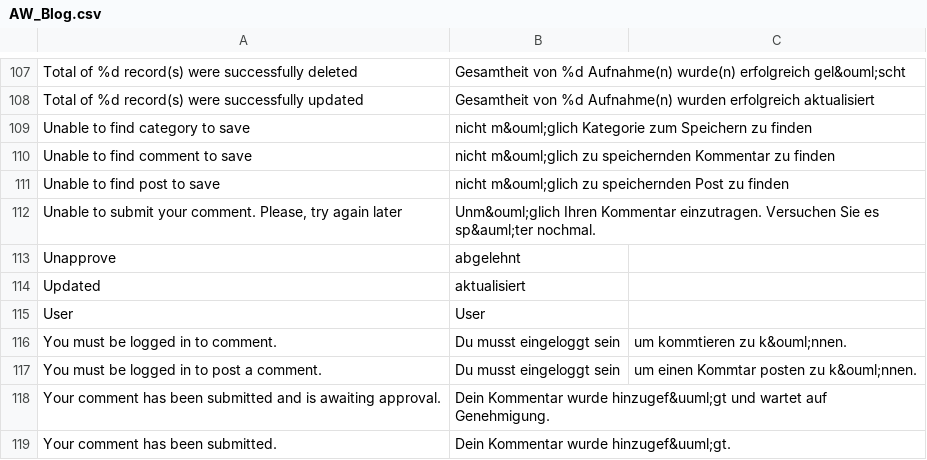
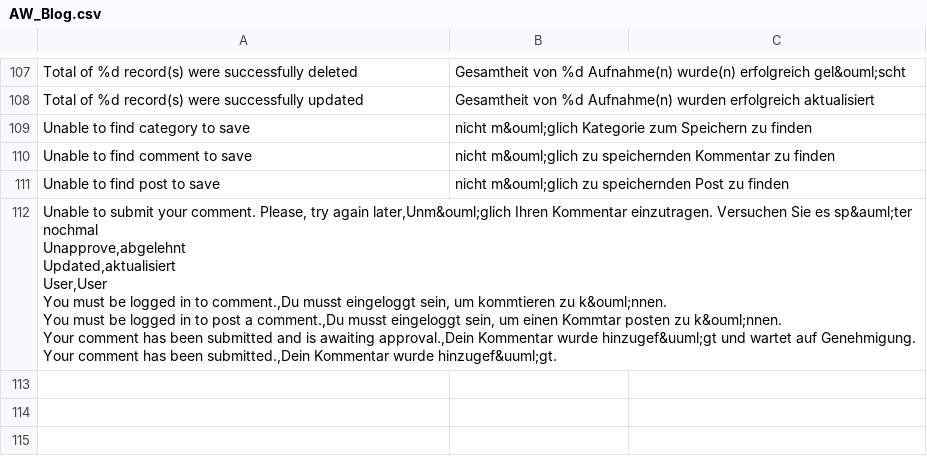
Before and after one commit to Spidersouris/lojafloat, a CSV file: www/app/locale/de_DE/AW_Blog.csv, drawn as a sheet; only a part is shown, gaps mark what is left out; removed rows and columns are numbered as before the commit, all else as after; ↵ is a line break in a cell; the diff names each change by its address in the sheet, - before the commit and + after, or states it on an @@ line.

Commit message:
Update AW_Blog.csv

```diff
--- a/www/app/locale/de_DE/AW_Blog.csv
+++ b/www/app/locale/de_DE/AW_Blog.csv
-row 112: Unable to submit your comment. Please, try again later | Unm&ouml;glich Ihren Kommentar einzutragen. Versuchen Sie es sp&auml;ter nochmal.
-row 113: Unapprove | abgelehnt
-row 114: Updated | aktualisiert
-row 115: User | User
-row 116: You must be logged in to comment. | Du musst eingeloggt sein | um kommtieren zu k&ouml;nnen.
-row 117: You must be logged in to post a comment. | Du musst eingeloggt sein | um einen Kommtar posten zu k&ouml;nnen.
-row 118: Your comment has been submitted and is awaiting approval. | Dein Kommentar wurde hinzugef&uuml;gt und wartet auf Genehmigung.
-row 119: Your comment has been submitted. | Dein Kommentar wurde hinzugef&uuml;gt.
+row 112: Unable to submit your comment. Please, try again later,Unm&ouml;glich Ihren Kommentar einzutragen. Versuchen Sie es sp&auml;ter nochmal ↵ Unapprove,abgelehnt ↵ Updated,aktualisiert ↵ User,User ↵ You must be logged in to comment.,Du musst eingeloggt sein, um kommtieren zu k&ouml;nnen. ↵ You must be logged in to post a comment.,Du musst eingeloggt sein, um einen Kommtar posten zu k&ouml;nnen. ↵ Your comment has been submitted and is awaiting approval.,Dein Kommentar wurde hinzugef&uuml;gt und wartet auf Genehmigung. ↵ Your comment has been submitted.,Dein Kommentar wurde hinzugef&uuml;gt.
```
